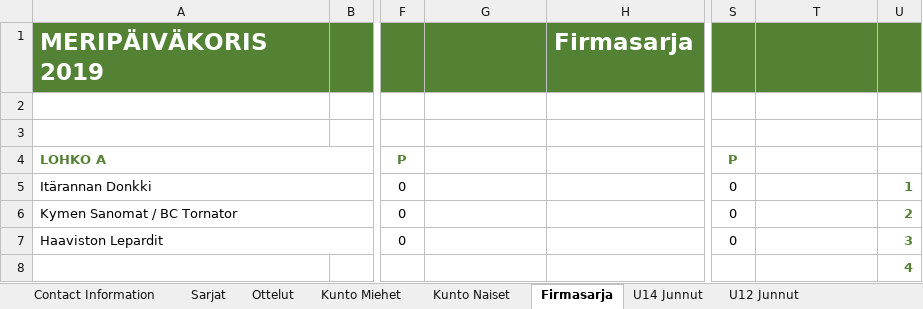
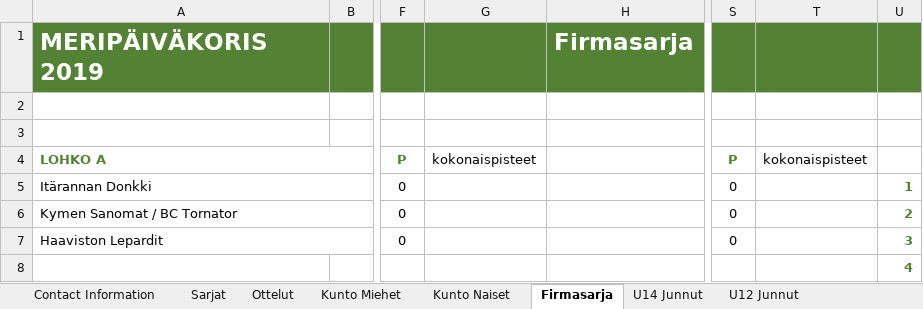
Before and after one commit to king784/Meripaivakoris, an Excel workbook: Meripaivakoris2019uus.xlsx, sheet Firmasarja, drawn as a sheet; only a part is shown, gaps mark what is left out; values as stored, in another font and other column widths than the file's, no borders; the diff names each change by its address in the sheet, - before the commit and + after, or states it on an @@ line.

```diff
--- a/Meripaivakoris2019uus.xlsx (sheet Firmasarja)
+++ b/Meripaivakoris2019uus.xlsx (sheet Firmasarja)
-G4: (empty)
+G4: kokonaispisteet
-T4: (empty)
+T4: kokonaispisteet
```
Also changed, not shown: sheet Ottelut, sheet Kunto Miehet, sheet U14 Junnut, sheet Kunto Naiset, sheet U12 Junnut, 2 other files.
